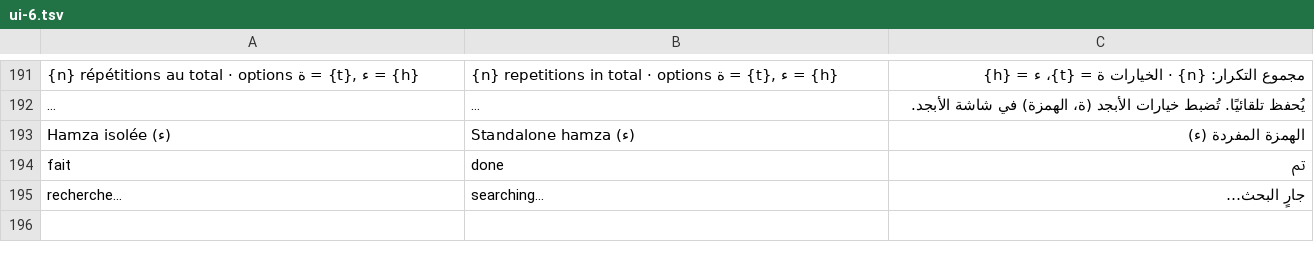
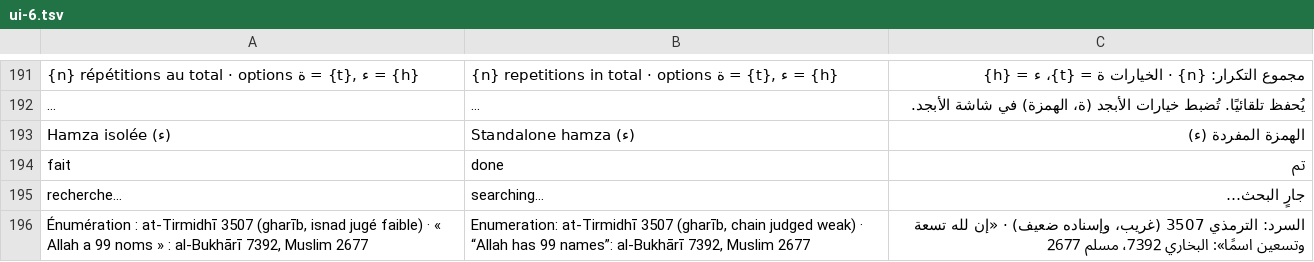
Before and after one commit to mohamadalhabib92/zikru, a TSV file: i18n/ui-6.tsv, drawn as a sheet; only a part is shown, gaps mark what is left out; long unchanged cells end in …; the diff names each change by its address in the sheet, - before the commit and + after, or states it on an @@ line.

```diff
--- a/i18n/ui-6.tsv
+++ b/i18n/ui-6.tsv
+row 196: Énumération : at-Tirmidhī 3507 (gharīb, isnad jugé faible) · « Allah a 99 noms » : al-Bukhārī 7392, Muslim 2677 | Enumeration: at-Tirmidhī 3507 (gharīb, chain judged weak) · “Allah has 99 names”: al-Bukhārī 7392, Muslim 2677 | السرد: الترمذي 3507 (غريب، وإسناده ضعيف) · «إن لله تسعة وتسعين اسمًا»: البخاري 7392، مسلم 2677
```
Also changed, not shown: 3 other files.
